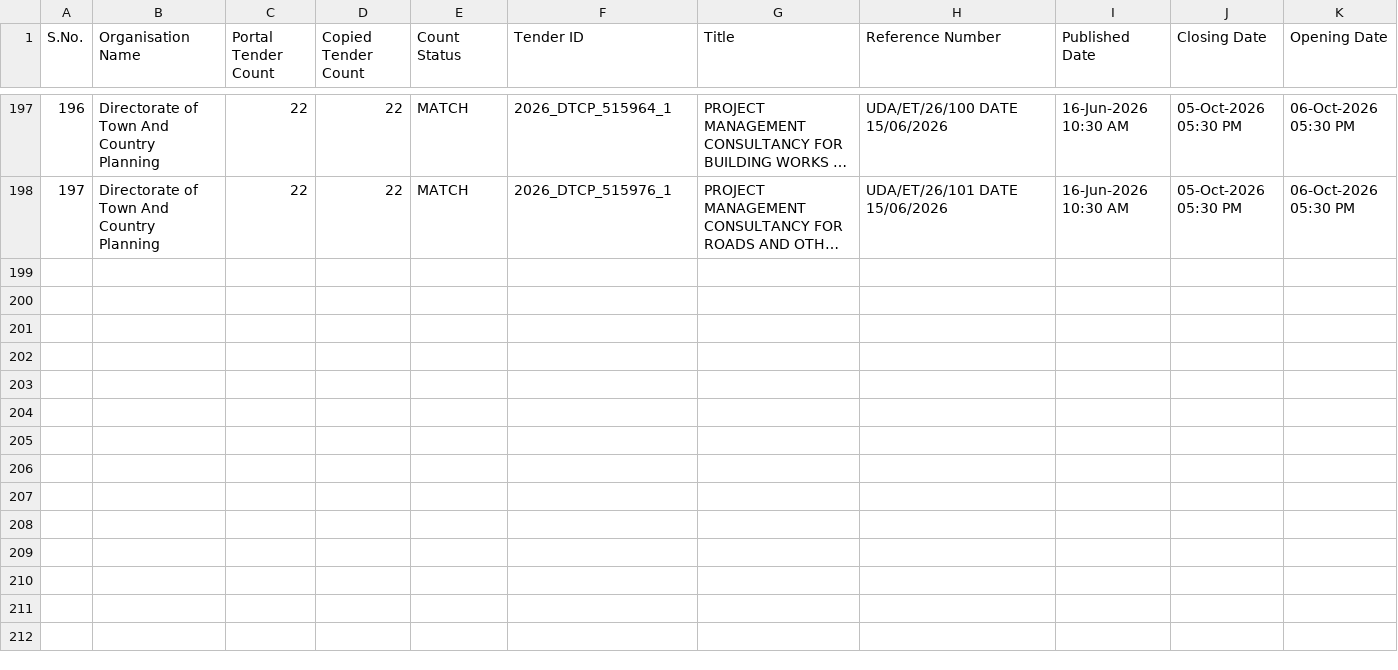
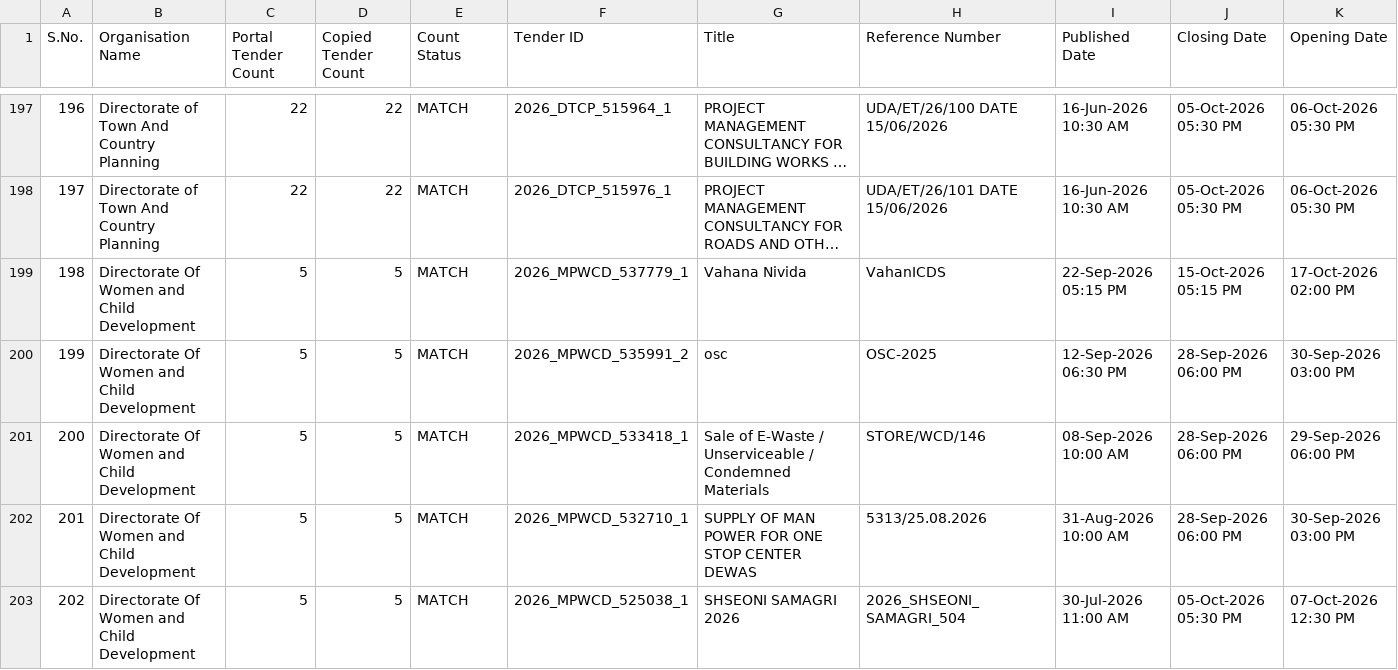
Before and after one commit to esign2015/mp-tenders, a CSV file: organisation_tenders.csv, drawn as a sheet; only a part is shown, gaps mark what is left out; long unchanged cells end in …; rows hold the shown columns only; the diff names each change by its address in the sheet, - before the commit and + after, or states it on an @@ line.

```diff
--- a/organisation_tenders.csv
+++ b/organisation_tenders.csv
+row 199: 198 | Directorate Of Women and Child Development | 5 | 5 | MATCH | 2026_MPWCD_537779_1 | Vahana Nivida | VahanICDS | 22-Sep-2026 05:15 PM | 15-Oct-2026 05:15 PM | 17-Oct-2026 02:00 PM
+row 200: 199 | Directorate Of Women and Child Development | 5 | 5 | MATCH | 2026_MPWCD_535991_2 | osc | OSC-2025 | 12-Sep-2026 06:30 PM | 28-Sep-2026 06:00 PM | 30-Sep-2026 03:00 PM
+row 201: 200 | Directorate Of Women and Child Development | 5 | 5 | MATCH | 2026_MPWCD_533418_1 | Sale of E-Waste / Unserviceable / Condemned Materials | STORE/WCD/146 | 08-Sep-2026 10:00 AM | 28-Sep-2026 06:00 PM | 29-Sep-2026 06:00 PM
+row 202: 201 | Directorate Of Women and Child Development | 5 | 5 | MATCH | 2026_MPWCD_532710_1 | SUPPLY OF MAN POWER FOR ONE STOP CENTER DEWAS | 5313/25.08.2026 | 31-Aug-2026 10:00 AM | 28-Sep-2026 06:00 PM | 30-Sep-2026 03:00 PM
+row 203: 202 | Directorate Of Women and Child Development | 5 | 5 | MATCH | 2026_MPWCD_525038_1 | SHSEONI SAMAGRI 2026 | 2026_SHSEONI_SAMAGRI_504 | 30-Jul-2026 11:00 AM | 05-Oct-2026 05:30 PM | 07-Oct-2026 12:30 PM
```
Also changed, not shown: 1 other file.
